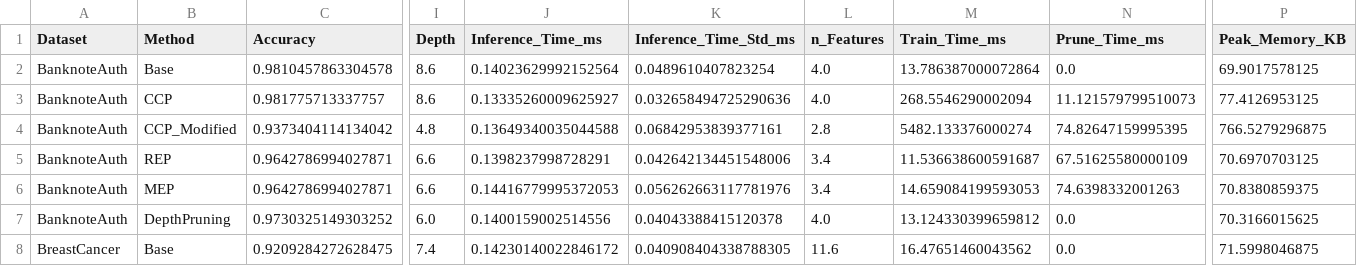
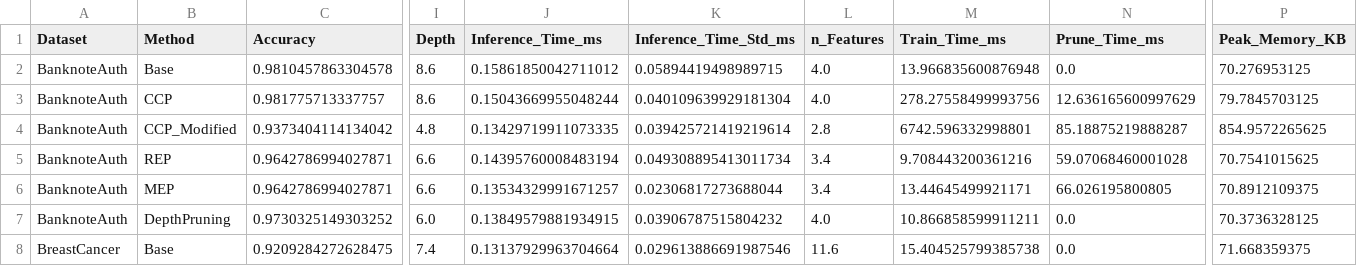
Before and after one commit to OmarJR18/SR-CPP-IJCDS_alt, a CSV file: FINAL_RESULTADOS.csv, drawn as a sheet; only a part is shown, gaps mark what is left out; the diff covers the shown part only; the diff names each change by its address in the sheet, - before the commit and + after, or states it on an @@ line.

```diff
--- a/FINAL_RESULTADOS.csv
+++ b/FINAL_RESULTADOS.csv
-J2 (Inference_Time_ms): 0.14023629992152564
+J2 (Inference_Time_ms): 0.15861850042711012
-K2 (Inference_Time_Std_ms): 0.0489610407823254
+K2 (Inference_Time_Std_ms): 0.05894419498989715
-M2 (Train_Time_ms): 13.786387000072864
+M2 (Train_Time_ms): 13.966835600876948
-P2 (Peak_Memory_KB): 69.9017578125
+P2 (Peak_Memory_KB): 70.276953125
-J3 (Inference_Time_ms): 0.13335260009625927
+J3 (Inference_Time_ms): 0.15043669955048244
-K3 (Inference_Time_Std_ms): 0.032658494725290636
+K3 (Inference_Time_Std_ms): 0.040109639929181304
-M3 (Train_Time_ms): 268.5546290002094
+M3 (Train_Time_ms): 278.27558499993756
-N3 (Prune_Time_ms): 11.121579799510073
+N3 (Prune_Time_ms): 12.636165600997629
-P3 (Peak_Memory_KB): 77.4126953125
+P3 (Peak_Memory_KB): 79.7845703125
-J4 (Inference_Time_ms): 0.13649340035044588
+J4 (Inference_Time_ms): 0.13429719911073335
-K4 (Inference_Time_Std_ms): 0.06842953839377161
+K4 (Inference_Time_Std_ms): 0.039425721419219614
-M4 (Train_Time_ms): 5482.133376000274
+M4 (Train_Time_ms): 6742.596332998801
-N4 (Prune_Time_ms): 74.82647159995395
+N4 (Prune_Time_ms): 85.18875219888287
-P4 (Peak_Memory_KB): 766.5279296875
+P4 (Peak_Memory_KB): 854.9572265625
-J5 (Inference_Time_ms): 0.1398237998728291
+J5 (Inference_Time_ms): 0.14395760008483194
-K5 (Inference_Time_Std_ms): 0.042642134451548006
+K5 (Inference_Time_Std_ms): 0.049308895413011734
-M5 (Train_Time_ms): 11.536638600591687
+M5 (Train_Time_ms): 9.708443200361216
-N5 (Prune_Time_ms): 67.51625580000109
+N5 (Prune_Time_ms): 59.07068460001028
-P5 (Peak_Memory_KB): 70.6970703125
+P5 (Peak_Memory_KB): 70.7541015625
-J6 (Inference_Time_ms): 0.14416779995372053
+J6 (Inference_Time_ms): 0.13534329991671257
-K6 (Inference_Time_Std_ms): 0.056262663117781976
+K6 (Inference_Time_Std_ms): 0.02306817273688044
-M6 (Train_Time_ms): 14.659084199593053
+M6 (Train_Time_ms): 13.44645499921171
-N6 (Prune_Time_ms): 74.6398332001263
+N6 (Prune_Time_ms): 66.026195800805
-P6 (Peak_Memory_KB): 70.8380859375
+P6 (Peak_Memory_KB): 70.8912109375
-J7 (Inference_Time_ms): 0.1400159002514556
+J7 (Inference_Time_ms): 0.13849579881934915
-K7 (Inference_Time_Std_ms): 0.04043388415120378
+K7 (Inference_Time_Std_ms): 0.03906787515804232
-M7 (Train_Time_ms): 13.124330399659812
+M7 (Train_Time_ms): 10.866858599911211
-P7 (Peak_Memory_KB): 70.3166015625
+P7 (Peak_Memory_KB): 70.3736328125
-J8 (Inference_Time_ms): 0.14230140022846172
+J8 (Inference_Time_ms): 0.13137929963704664
-K8 (Inference_Time_Std_ms): 0.040908404338788305
+K8 (Inference_Time_Std_ms): 0.029613886691987546
-M8 (Train_Time_ms): 16.47651460043562
+M8 (Train_Time_ms): 15.404525799385738
-P8 (Peak_Memory_KB): 71.5998046875
+P8 (Peak_Memory_KB): 71.668359375
```
Also changed, not shown: 164 edited cells elsewhere in this file, 1 other file.
